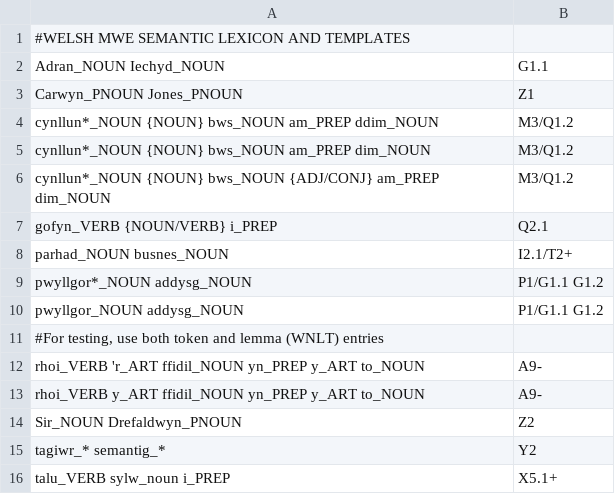
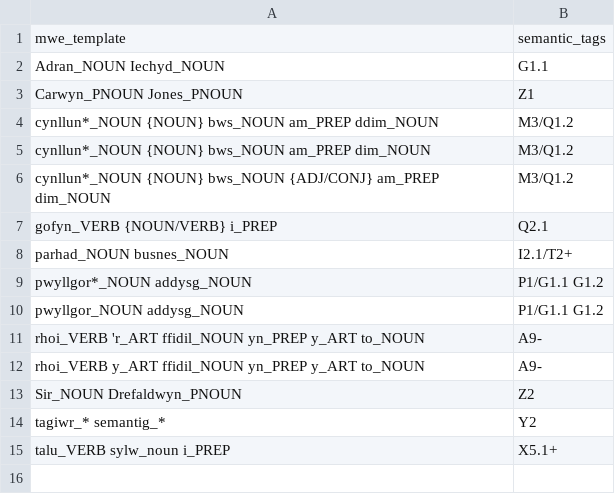
Before and after one commit to UCREL/Multilingual-USAS, a TSV file: Welsh/mwe-welsh.tsv, drawn as a sheet.

Commit message:
Welsh changed to TSV and Python script for testing lexicon file format

```diff
--- a/Welsh/mwe-welsh.tsv
+++ b/Welsh/mwe-welsh.tsv
@@ -1,2 +1,2 @@
-#WELSH MWE SEMANTIC LEXICON AND TEMPLATES
+mwe_template	semantic_tags
 Adran_NOUN Iechyd_NOUN	G1.1
@@ -10,3 +10,2 @@ pwyllgor*_NOUN addysg_NOUN	P1/G1.1 G1.2
 pwyllgor_NOUN addysg_NOUN	P1/G1.1 G1.2
-#For testing, use both token and lemma (WNLT) entries
 rhoi_VERB 'r_ART ffidil_NOUN yn_PREP y_ART to_NOUN	A9-
```
Also changed, not shown: 3 other files.
